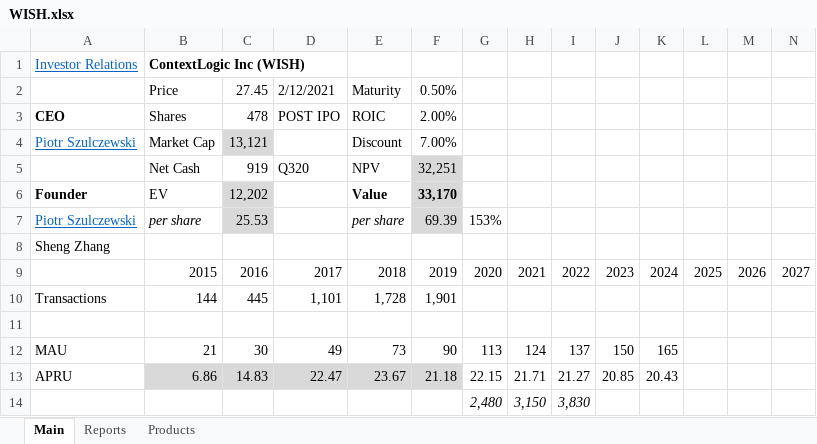
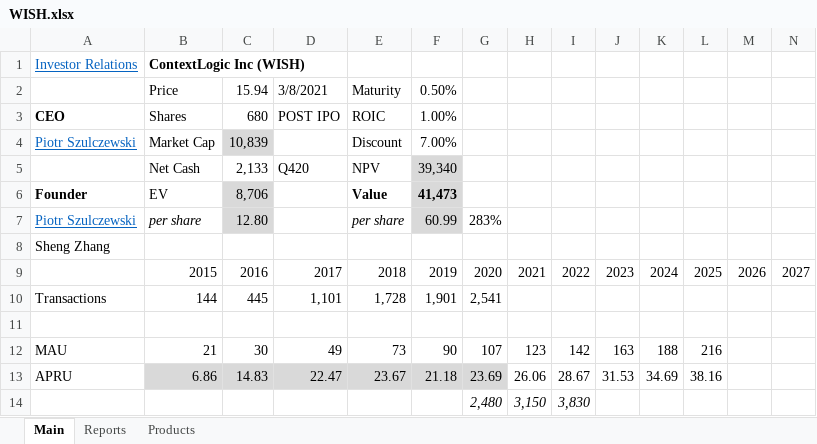
Before and after one commit to michaelsjoeberg/stocks, an Excel workbook: WISH.xlsx, sheet Main, drawn as a sheet; only a part is shown; values as stored, in another font and other column widths than the file's, no borders; charts and pictures not drawn; removed rows and columns are numbered as before the commit, all else as after; rows hold the shown columns only; the diff covers the shown part only; the diff names each change by its address in the sheet, - before the commit and + after, or states it on an @@ line.

Commit message:
Update WISH.xlsx

```diff
--- a/WISH.xlsx (sheet Main)
+++ b/WISH.xlsx (sheet Main)
-C2: 27.45
+C2: 15.94
-D2: 2/12/2021
+D2: 3/8/2021
-C3: 478
+C3: 680
-F3: 2.00%
+F3: 1.00%
-C4: 13,121
+C4: 10,839
-row 5:  | Net Cash | 919 | Q320 | NPV | 32,251
+row 5:  | Net Cash | 2,133 | Q420 | NPV | 39,340
-C6: 12,202
+C6: 8,706
-F6: 33,170
+F6: 41,473
-C7: 25.53
+C7: 12.80
-F7: 69.39
+F7: 60.99
-G7: 153%
+G7: 283%
-G10: (empty)
+G10: 2,541
-G12: 113
+G12: 107
-H12: 124
+H12: 123
-I12: 137
+I12: 142
-J12: 150
+J12: 163
-K12: 165
+K12: 188
-L12: (empty)
+L12: 216
-G13: 22.15
+G13: 23.69
-G13 fill: none
+G13 fill: #D9D9D9
-H13: 21.71
+H13: 26.06
-I13: 21.27
+I13: 28.67
-J13: 20.85
+J13: 31.53
-K13: 20.43
+K13: 34.69
-L13: (empty)
+L13: 38.16
```
Also changed, not shown: 1 added row, 1 removed row, 355 edited cells and cell formats elsewhere in this sheet, sheet Reports, charts or pictures.
